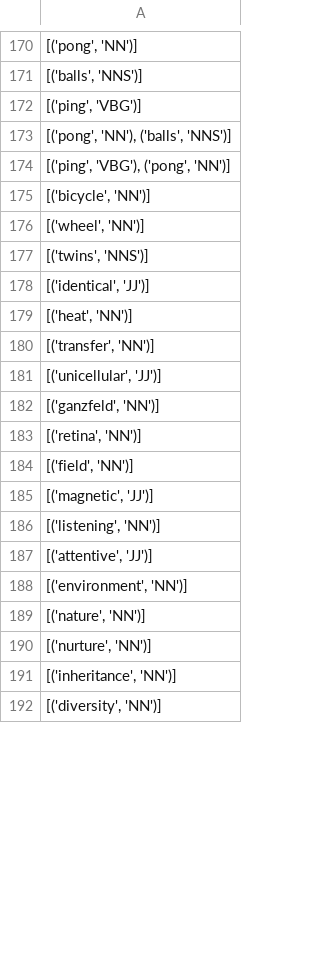
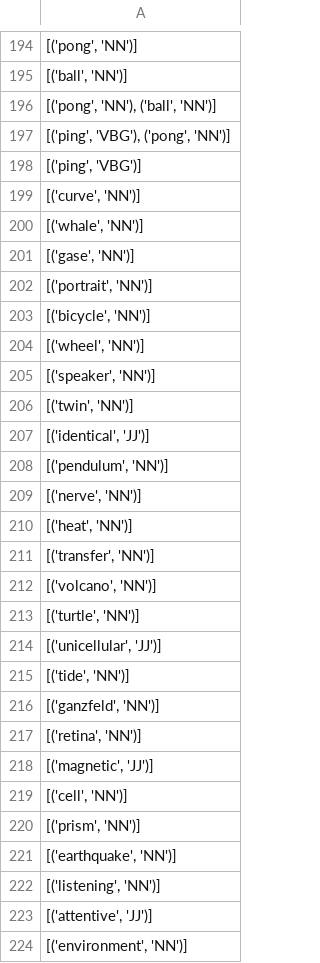
Before and after one commit to kristenvonbecker/Explorer_AI, a CSV file: data/search_terms/related.csv, drawn as a sheet; only a part is shown, gaps mark what is left out; the shorter side is filled out with more unchanged rows; the diff covers the shown part only.

```diff
--- a/data/search_terms/related.csv
+++ b/data/search_terms/related.csv
@@ -170,17 +194,29 @@
 "[('pong', 'NN')]"
-"[('balls', 'NNS')]"
+"[('ball', 'NN')]"
+"[('pong', 'NN'), ('ball', 'NN')]"
+"[('ping', 'VBG'), ('pong', 'NN')]"
 "[('ping', 'VBG')]"
-"[('pong', 'NN'), ('balls', 'NNS')]"
-"[('ping', 'VBG'), ('pong', 'NN')]"
+"[('curve', 'NN')]"
+"[('whale', 'NN')]"
+"[('gase', 'NN')]"
+"[('portrait', 'NN')]"
 "[('bicycle', 'NN')]"
 "[('wheel', 'NN')]"
-"[('twins', 'NNS')]"
+"[('speaker', 'NN')]"
+"[('twin', 'NN')]"
 "[('identical', 'JJ')]"
+"[('pendulum', 'NN')]"
+"[('nerve', 'NN')]"
 "[('heat', 'NN')]"
 "[('transfer', 'NN')]"
+"[('volcano', 'NN')]"
+"[('turtle', 'NN')]"
 "[('unicellular', 'JJ')]"
+"[('tide', 'NN')]"
 "[('ganzfeld', 'NN')]"
 "[('retina', 'NN')]"
-"[('field', 'NN')]"
 "[('magnetic', 'JJ')]"
+"[('cell', 'NN')]"
+"[('prism', 'NN')]"
+"[('earthquake', 'NN')]"
 "[('listening', 'NN')]"
```
Also changed, not shown: 32 added rows, 6 removed rows, 9 moved rows and 33 edited cells elsewhere in this file, data/search_terms/primary.csv, 9 other files.
